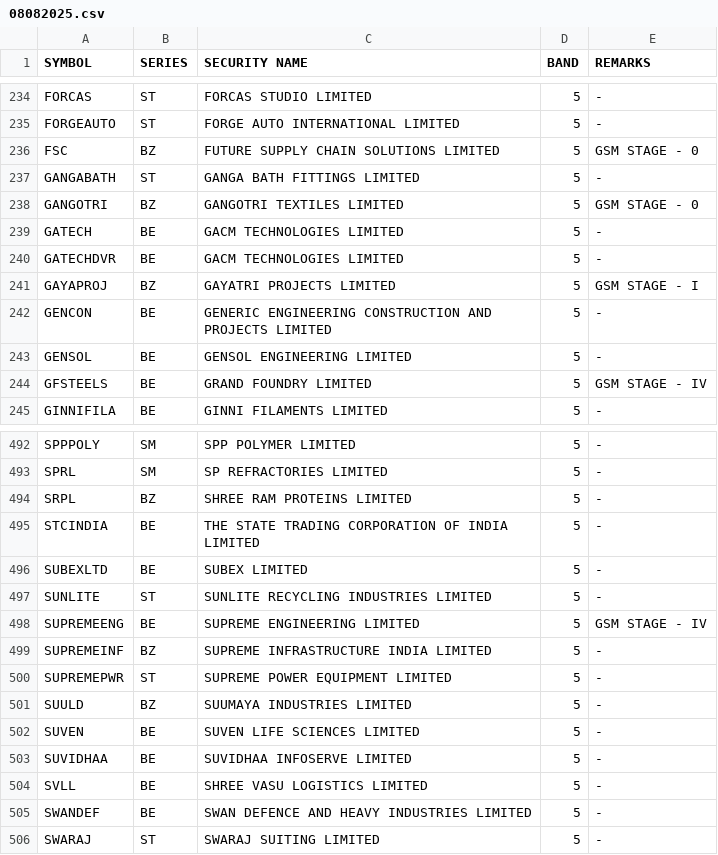
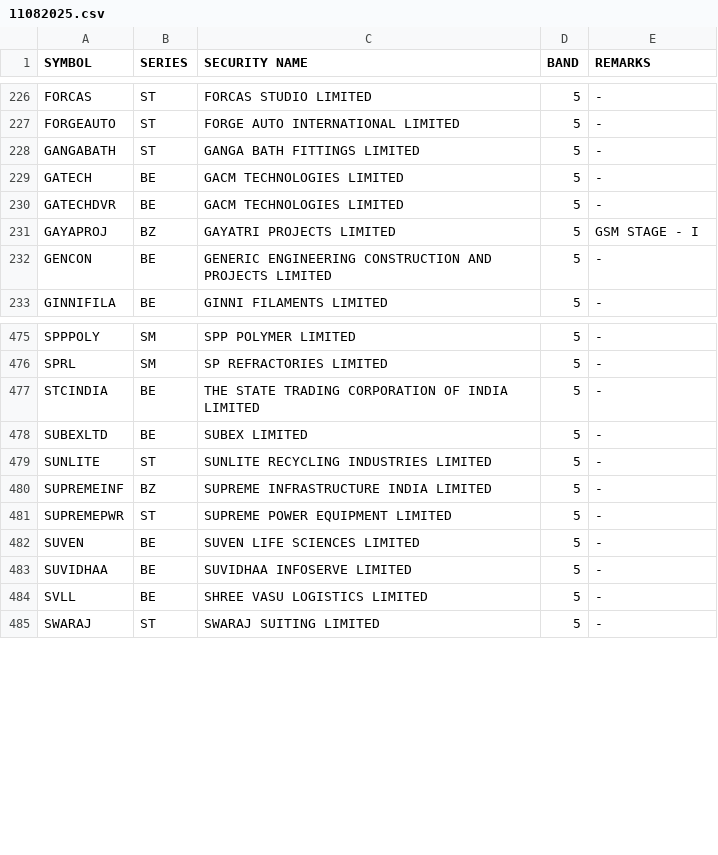
Before and after one commit to Anny26022/price_band, a CSV file: 11082025.csv (was 08082025.csv), drawn as a sheet; only a part is shown, gaps mark what is left out; the diff covers the shown part only.

```diff
--- a/08082025.csv
+++ b/11082025.csv
@@ -235,5 +227,3 @@ FORCAS,ST,FORCAS STUDIO LIMITED,5,-
 FORGEAUTO,ST,FORGE AUTO INTERNATIONAL LIMITED,5,-
-FSC,BZ,FUTURE SUPPLY CHAIN SOLUTIONS LIMITED,5,GSM STAGE - 0
 GANGABATH,ST,GANGA BATH FITTINGS LIMITED,5,-
-GANGOTRI,BZ,GANGOTRI TEXTILES LIMITED,5,GSM STAGE - 0
 GATECH,BE,GACM TECHNOLOGIES LIMITED,5,-
@@ -242,4 +232,2 @@ GAYAPROJ,BZ,GAYATRI PROJECTS LIMITED,5,GSM STAGE - I
 GENCON,BE,GENERIC ENGINEERING CONSTRUCTION AND PROJECTS LIMITED,5,-
-GENSOL,BE,GENSOL ENGINEERING LIMITED,5,-
-GFSTEELS,BE,GRAND FOUNDRY LIMITED,5,GSM STAGE - IV
 GINNIFILA,BE,GINNI FILAMENTS LIMITED,5,-
@@ -493,3 +476,2 @@ SPPPOLY,SM,SPP POLYMER LIMITED,5,-
 SPRL,SM,SP REFRACTORIES LIMITED,5,-
-SRPL,BZ,SHREE RAM PROTEINS LIMITED,5,-
 STCINDIA,BE,THE STATE TRADING CORPORATION OF INDIA LIMITED,5,-
@@ -497,6 +479,4 @@ SUBEXLTD,BE,SUBEX LIMITED,5,-
 SUNLITE,ST,SUNLITE RECYCLING INDUSTRIES LIMITED,5,-
-SUPREMEENG,BE,SUPREME ENGINEERING LIMITED,5,GSM STAGE - IV
 SUPREMEINF,BZ,SUPREME INFRASTRUCTURE INDIA LIMITED,5,-
 SUPREMEPWR,ST,SUPREME POWER EQUIPMENT LIMITED,5,-
-SUULD,BZ,SUUMAYA INDUSTRIES LIMITED,5,-
 SUVEN,BE,SUVEN LIFE SCIENCES LIMITED,5,-
@@ -504,3 +484,2 @@ SUVIDHAA,BE,SUVIDHAA INFOSERVE LIMITED,5,-
 SVLL,BE,SHREE VASU LOGISTICS LIMITED,5,-
-SWANDEF,BE,SWAN DEFENCE AND HEAVY INDUSTRIES LIMITED,5,-
 SWARAJ,ST,SWARAJ SUITING LIMITED,5,-
```
Also changed, not shown: 6 added rows and 24 removed rows elsewhere in this file.
